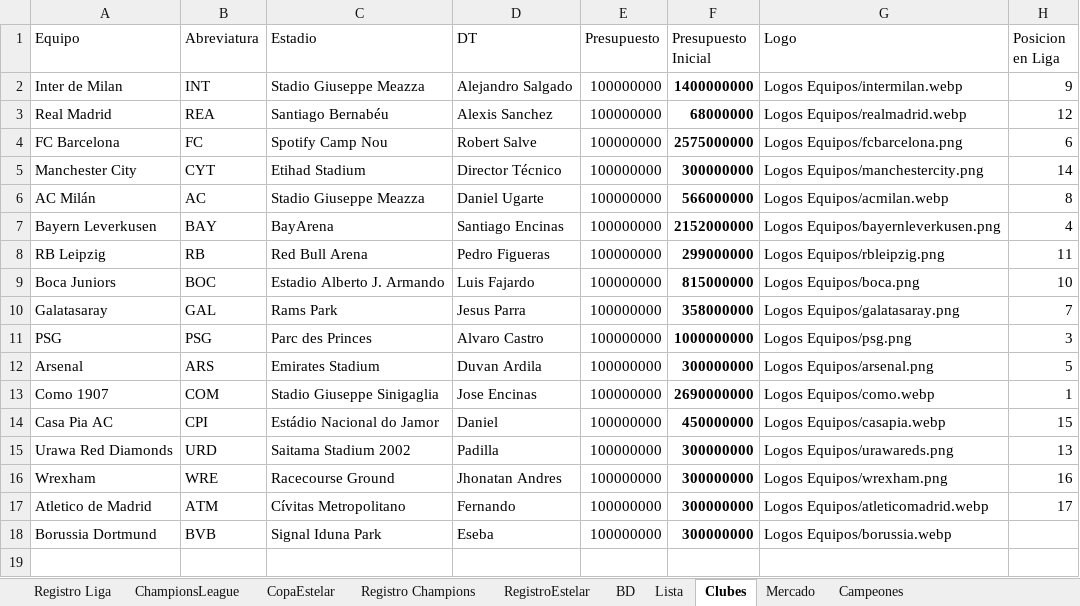
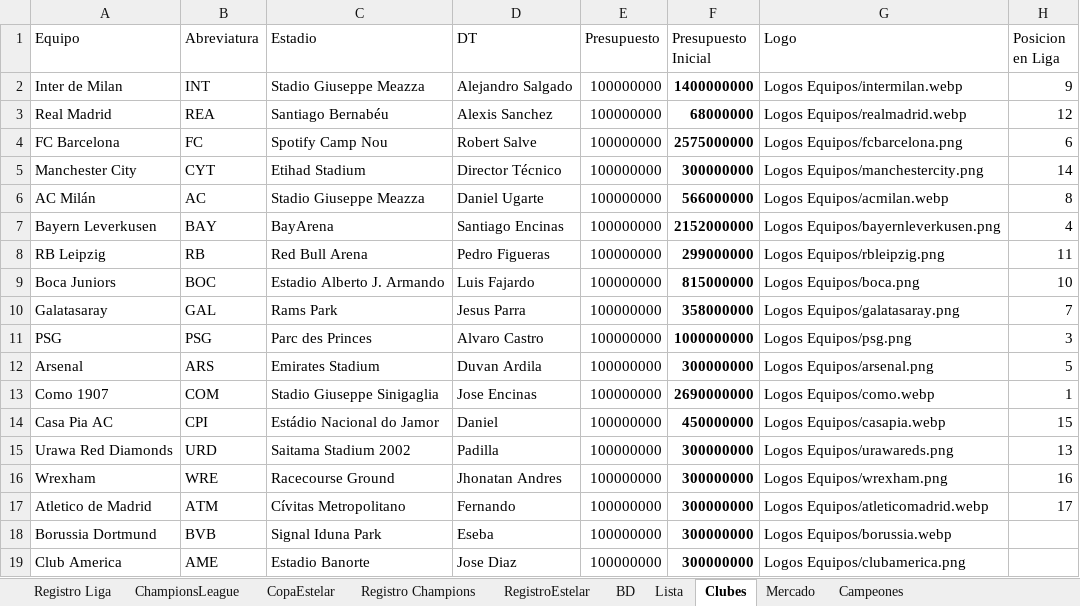
Before and after one commit to DekaosSv/LMI---Plataforma, an Excel workbook: lmi temp 10.xlsx, sheet Clubes, drawn as a sheet; values as stored, in another font and other column widths than the file's, no borders; the diff names each change by its address in the sheet, - before the commit and + after, or states it on an @@ line.

Commit message:
Actualización: Agregar Club America a la base de datos

```diff
--- a/lmi temp 10.xlsx (sheet Clubes)
+++ b/lmi temp 10.xlsx (sheet Clubes)
+row 19: Club America | AME | Estadio Banorte | Jose Diaz | 100000000 | 300000000 | Logos Equipos/clubamerica.png
```
Also changed, not shown: sheet BD, sheet Lista, 3 other files.
